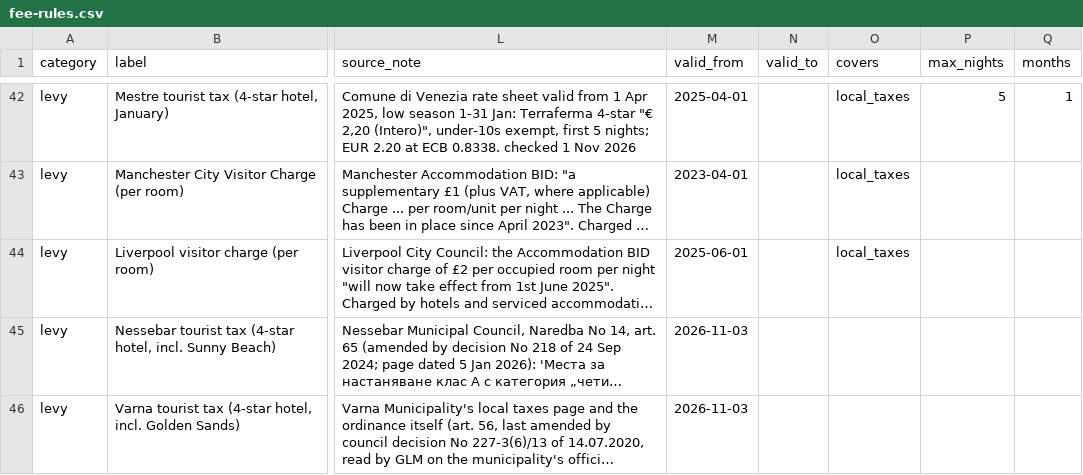
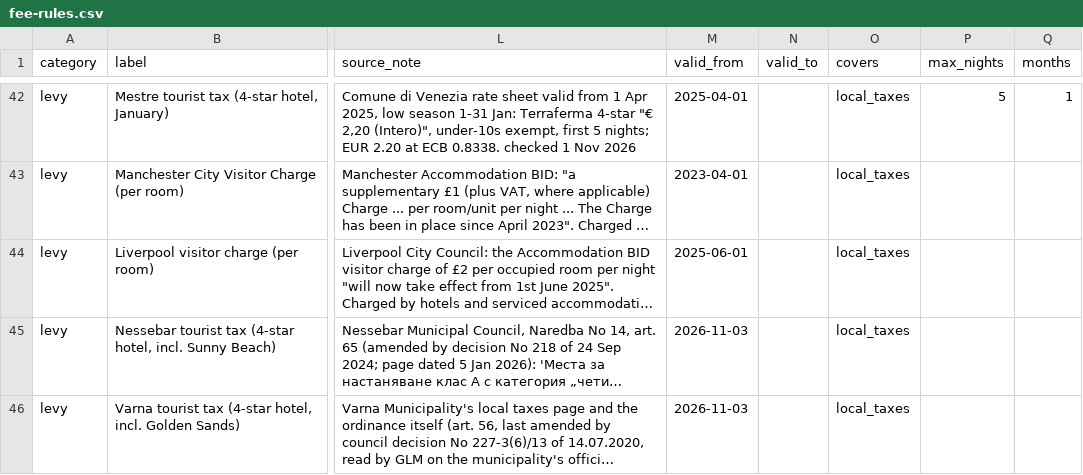
Before and after one commit to DanceOnVibes/truevsad, a CSV file: data/fee-rules/fee-rules.csv, drawn as a sheet; only a part is shown, gaps mark what is left out; long unchanged cells end in …; the diff names each change by its address in the sheet, - before the commit and + after, or states it on an @@ line.

```diff
--- a/data/fee-rules/fee-rules.csv
+++ b/data/fee-rules/fee-rules.csv
-O45:O46 (covers): (empty)
+O45:O46 (covers): local_taxes
```
Also changed, not shown: 18 other files.
